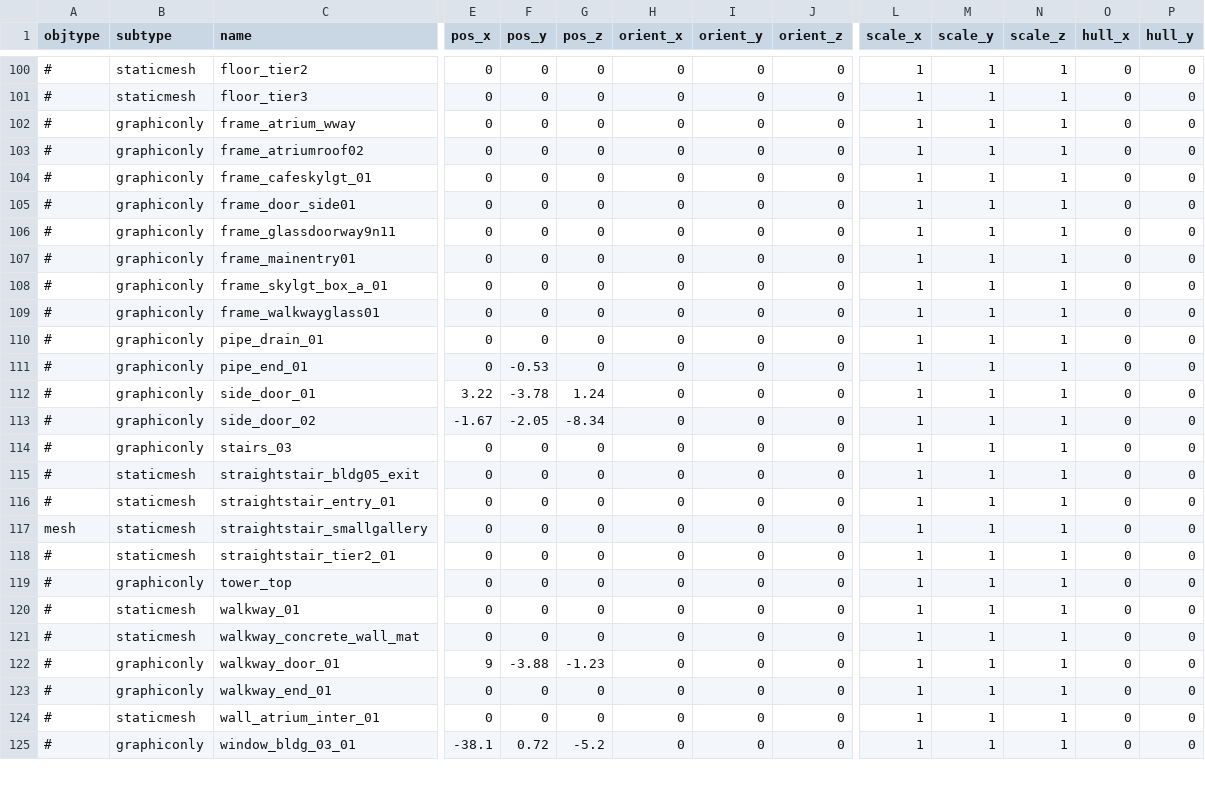
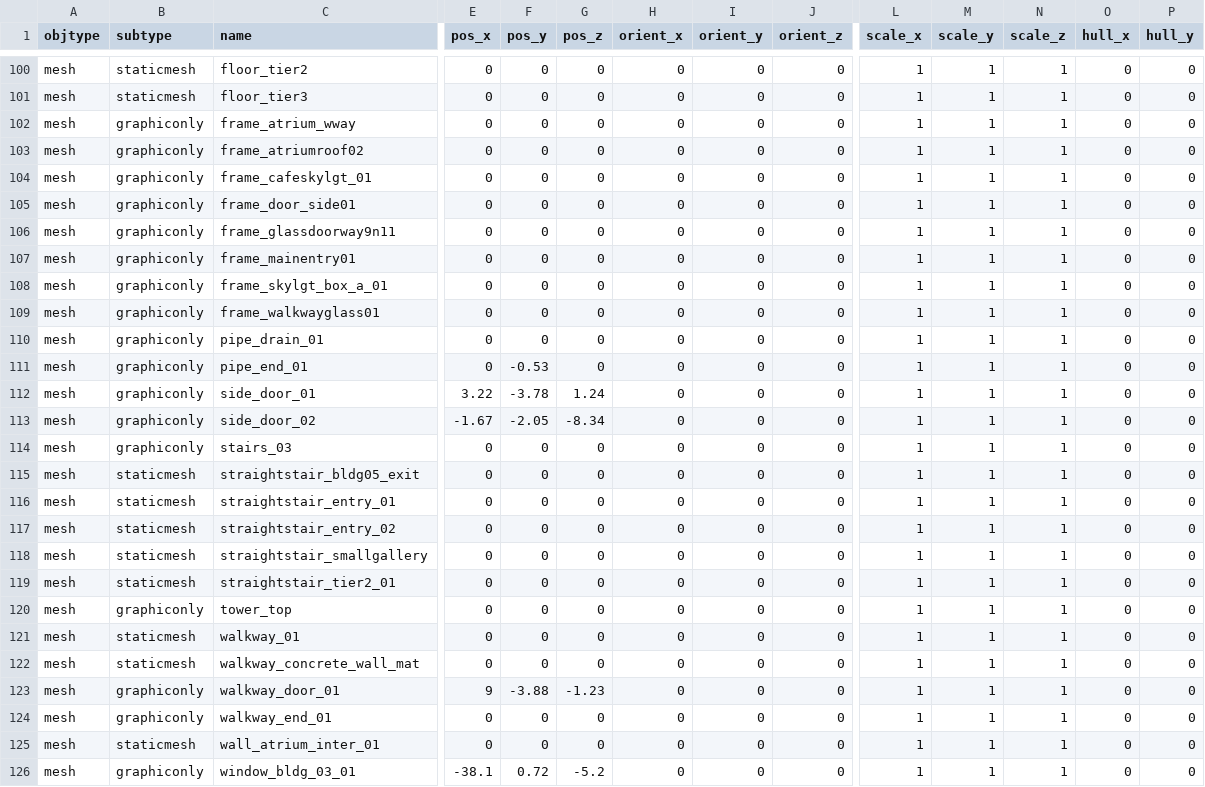
Before and after one commit to speedlimits/museum, a CSV file: scenes/funmode_env.csv, drawn as a sheet; only a part is shown, gaps mark what is left out; addresses are those after the commit; rows hold the shown columns only; the diff covers the shown part only; the diff names each change by its address in the sheet, - before the commit and + after, or states it on an @@ line.

```diff
--- a/scenes/funmode_env.csv
+++ b/scenes/funmode_env.csv
-A100:A116 (objtype): #
+A100:A116 (objtype): mesh
+row 117: mesh | staticmesh | straightstair_entry_02 | 0 | 0 | 0 | 0 | 0 | 0 | 1 | 1 | 1 | 0 | 0
-A119:A126 (objtype): #
+A119:A126 (objtype): mesh
```
Also changed, not shown: 86 edited cells elsewhere in this file.
